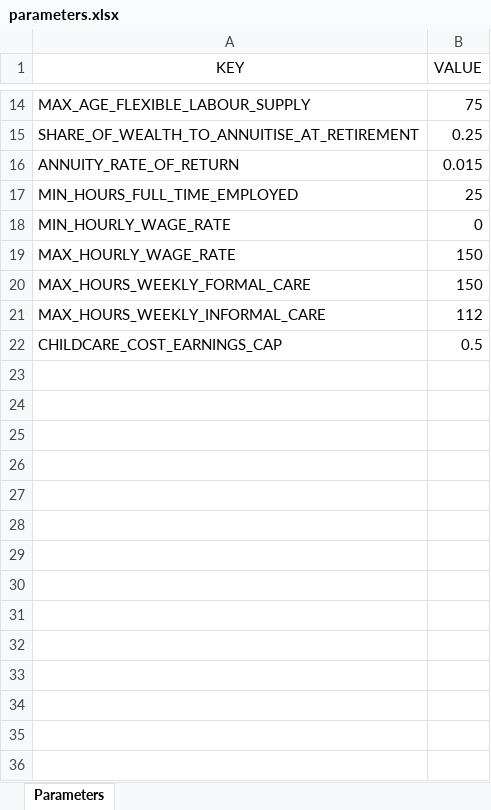
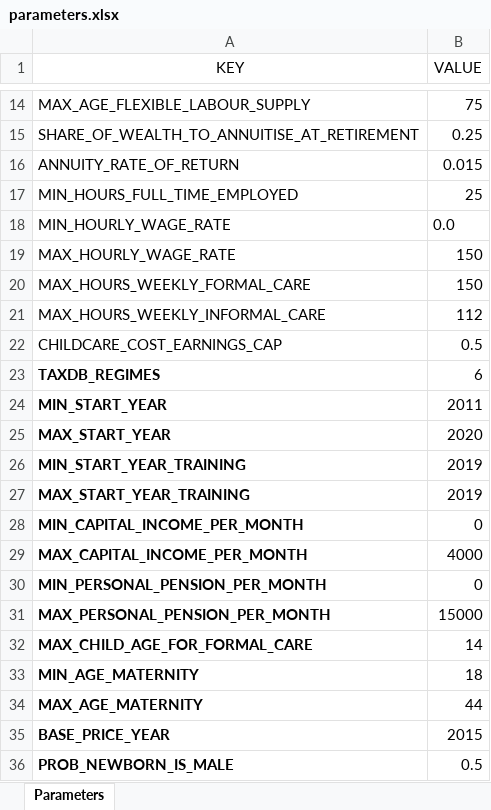
Before and after one commit to centreformicrosimulation/SimPathsEU, an Excel workbook: input/HU/parameters.xlsx, sheet Parameters, drawn as a sheet; only a part is shown, gaps mark what is left out; values as stored, in another font and other column widths than the file's, no borders; the diff names each change by its address in the sheet, - before the commit and + after, or states it on an @@ line.

Commit message:
Now, all the country-specific parameters are set using the appropriate input country folder; all the necessary country-specific parameters are overwritten using the parameters.xlsx; column numbers parameters are loaded from columns_number_parameters.xlsx

```diff
--- a/input/HU/parameters.xlsx (sheet Parameters)
+++ b/input/HU/parameters.xlsx (sheet Parameters)
-B18 (VALUE): 0
+B18 (VALUE): 0.0
+row 23: TAXDB_REGIMES | 6
+row 24: MIN_START_YEAR | 2011
+row 25: MAX_START_YEAR | 2020
+row 26: MIN_START_YEAR_TRAINING | 2019
+row 27: MAX_START_YEAR_TRAINING | 2019
+row 28: MIN_CAPITAL_INCOME_PER_MONTH | 0
+row 29: MAX_CAPITAL_INCOME_PER_MONTH | 4000
+row 30: MIN_PERSONAL_PENSION_PER_MONTH | 0
+row 31: MAX_PERSONAL_PENSION_PER_MONTH | 15000
+row 32: MAX_CHILD_AGE_FOR_FORMAL_CARE | 14
+row 33: MIN_AGE_MATERNITY | 18
+row 34: MAX_AGE_MATERNITY | 44
+row 35: BASE_PRICE_YEAR | 2015
+row 36: PROB_NEWBORN_IS_MALE | 0.5
```
Also changed, not shown: input/EL/parameters.xlsx, input/IT/parameters.xlsx, 6 other files.
